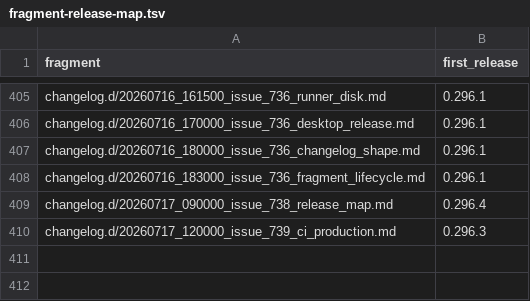
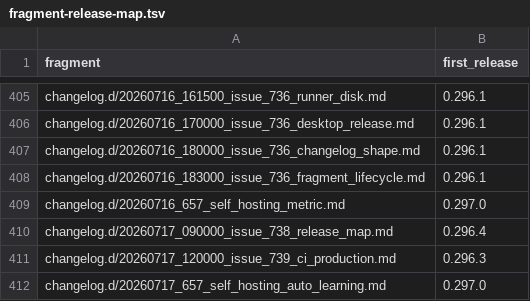
Before and after one commit to link-assistant/formal-ai, a TSV file: docs/case-studies/issue-711/fragment-release-map.tsv, drawn as a sheet; only a part is shown, gaps mark what is left out; the diff names each change by its address in the sheet, - before the commit and + after, or states it on an @@ line.

```diff
--- a/docs/case-studies/issue-711/fragment-release-map.tsv
+++ b/docs/case-studies/issue-711/fragment-release-map.tsv
+row 409: changelog.d/20260716_657_self_hosting_metric.md | 0.297.0
+row 412: changelog.d/20260717_657_self_hosting_auto_learning.md | 0.297.0
```
Also changed, not shown: 6 other files.
